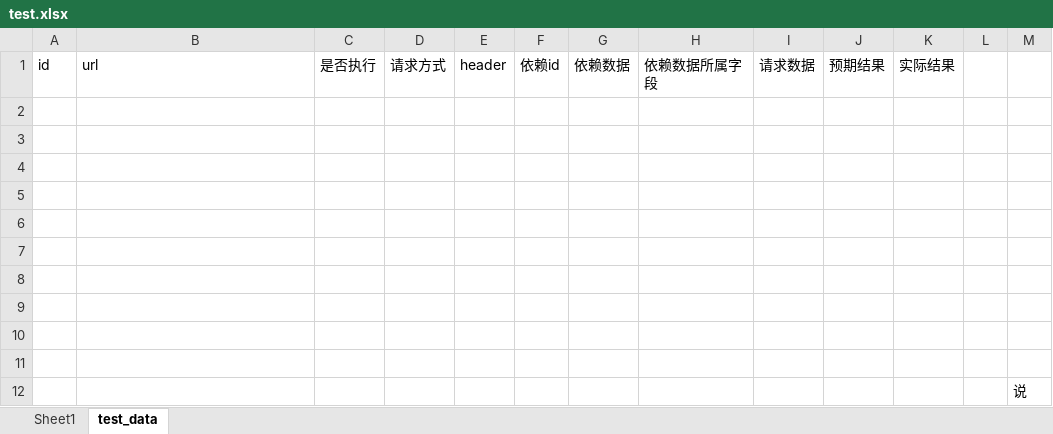
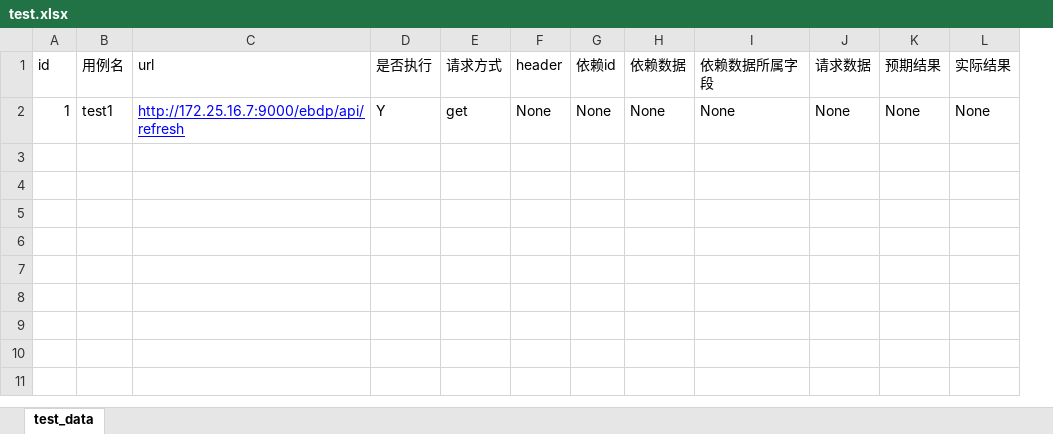
Before and after one commit to yycarry1994/Pycharm_Project, an Excel workbook: 接口自动化学习/main/test.xlsx, sheet test_data, drawn as a sheet; values as stored, in another font and other column widths than the file's, no borders; removed rows and columns are numbered as before the commit, all else as after; the diff names each change by its address in the sheet, - before the commit and + after, or states it on an @@ line.

```diff
--- a/接口自动化学习/main/test.xlsx (sheet test_data)
+++ b/接口自动化学习/main/test.xlsx (sheet test_data)
-sheet tab: Sheet1
+column B (用例名), row 2: test1
-column L, empty
-column M, empty
-row 2: (empty)
+row 2: 1 | test1 | http://172.25.16.7:9000/ebdp/api/refresh | Y | get | None | None | None | None | None | None | None
-row 3: (empty)
-row 4: (empty)
-row 5: (empty)
-row 6: (empty)
-row 7: (empty)
-row 8: (empty)
-row 9: (empty)
-row 10: (empty)
-row 11: (empty)
-row 12:  |  |  |  |  |  |  |  |  |  |  |  | 说
```
Also changed, not shown: 51 other files.
